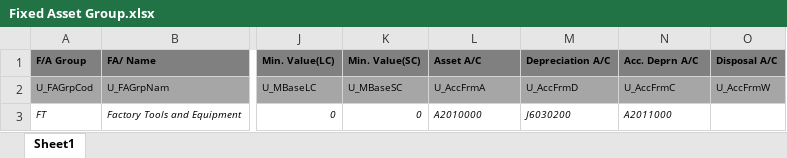
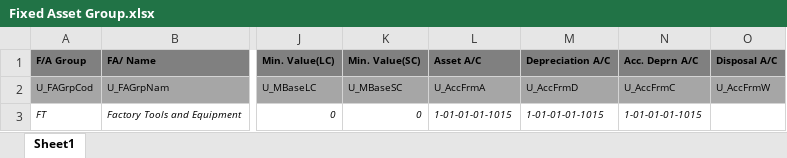
Before and after one commit to FT-Pakkhan/FT_FixedAsset, an Excel workbook: XafDTW-master/XafDTW/DTW_Template/Fixed Asset Group.xlsx, sheet Sheet1, drawn as a sheet; only a part is shown, gaps mark what is left out; values as stored, in another font and other column widths than the file's, no borders; the diff names each change by its address in the sheet, - before the commit and + after, or states it on an @@ line.

```diff
--- a/XafDTW-master/XafDTW/DTW_Template/Fixed Asset Group.xlsx (sheet Sheet1)
+++ b/XafDTW-master/XafDTW/DTW_Template/Fixed Asset Group.xlsx (sheet Sheet1)
-L3 (Asset A/C): A2010000
+L3 (Asset A/C): 1-01-01-01-1015
-M3 (Depreciation A/C): J6030200
+M3 (Depreciation A/C): 1-01-01-01-1015
-N3 (Acc. Deprn A/C): A2011000
+N3 (Acc. Deprn A/C): 1-01-01-01-1015
```
Also changed, not shown: 1 other file.
